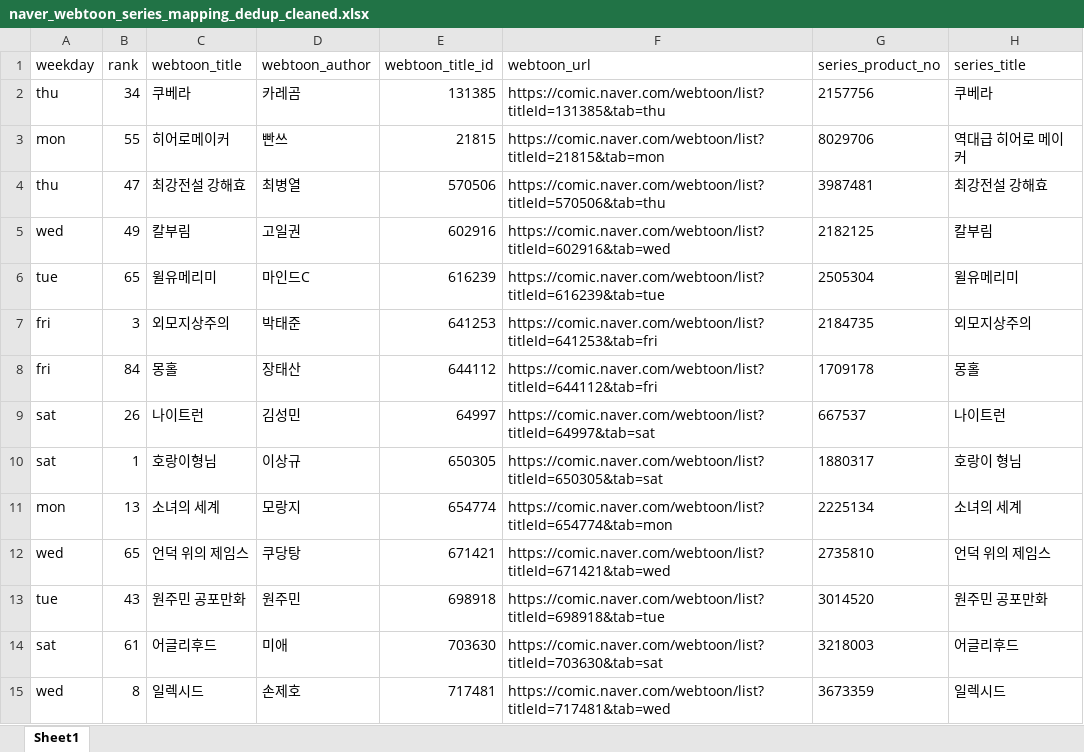
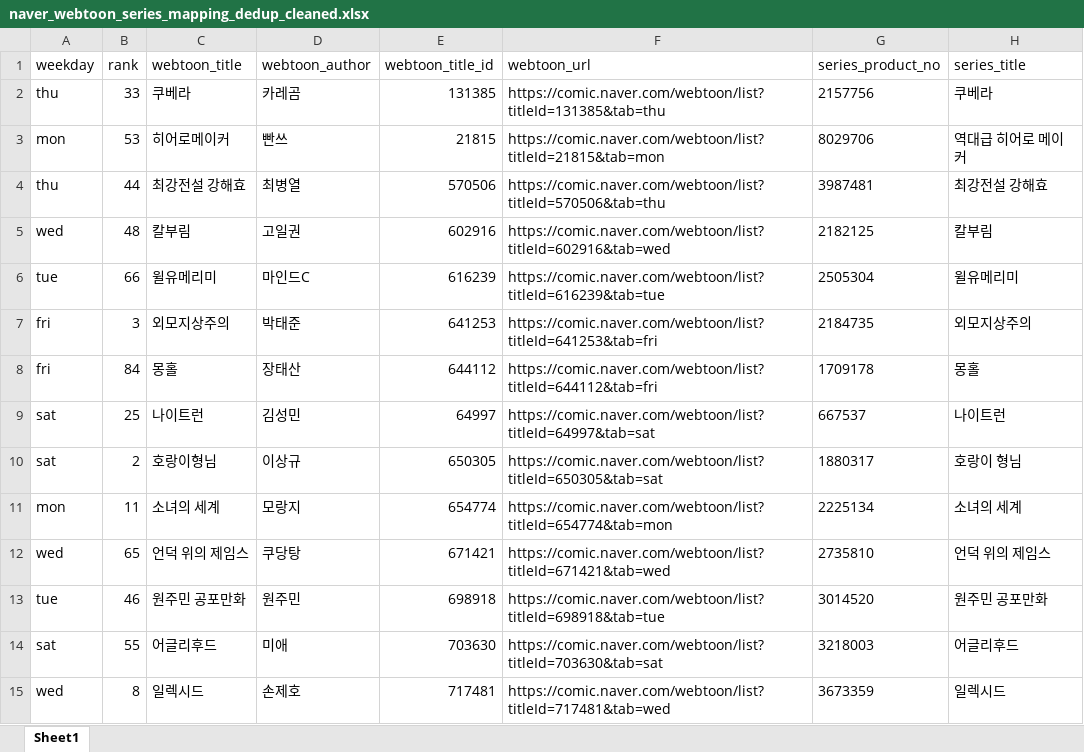
Before and after one commit to johnlee211/web_dash1, an Excel workbook: data/naver_webtoon_series_mapping_dedup_cleaned.xlsx, sheet Sheet1, drawn as a sheet; only a part is shown; values as stored, in another font and other column widths than the file's, no borders; the diff covers the shown part only; the diff names each change by its address in the sheet, - before the commit and + after, or states it on an @@ line.

```diff
--- a/data/naver_webtoon_series_mapping_dedup_cleaned.xlsx (sheet Sheet1)
+++ b/data/naver_webtoon_series_mapping_dedup_cleaned.xlsx (sheet Sheet1)
-B2 (rank): 34
+B2 (rank): 33
-B3 (rank): 55
+B3 (rank): 53
-B4 (rank): 47
+B4 (rank): 44
-B5 (rank): 49
+B5 (rank): 48
-B6 (rank): 65
+B6 (rank): 66
-B9 (rank): 26
+B9 (rank): 25
-B10 (rank): 1
+B10 (rank): 2
-B11 (rank): 13
+B11 (rank): 11
-B13 (rank): 43
+B13 (rank): 46
-B14 (rank): 61
+B14 (rank): 55
```
Also changed, not shown: 18 added rows, 13 removed rows and 559 edited cells elsewhere in this sheet, 9 other files.
